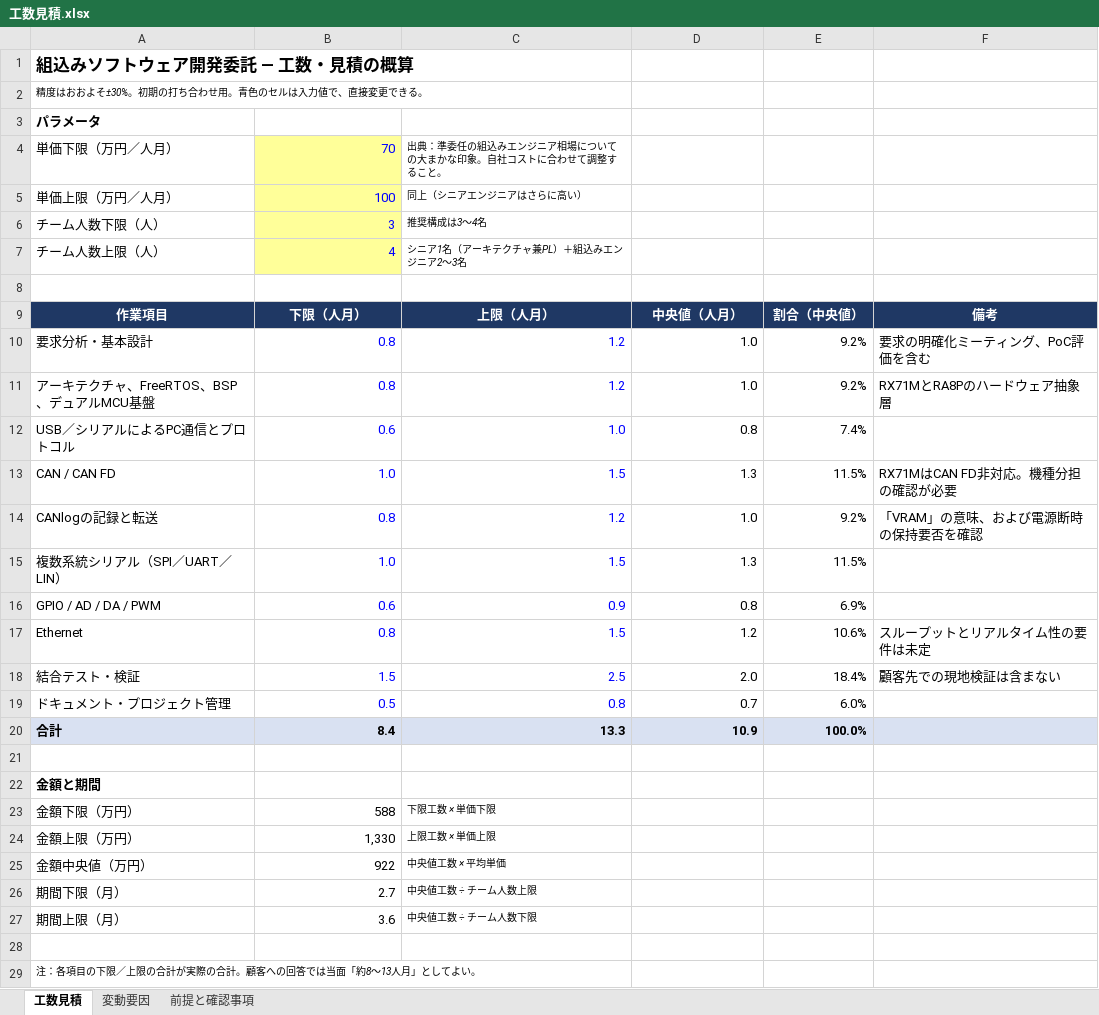
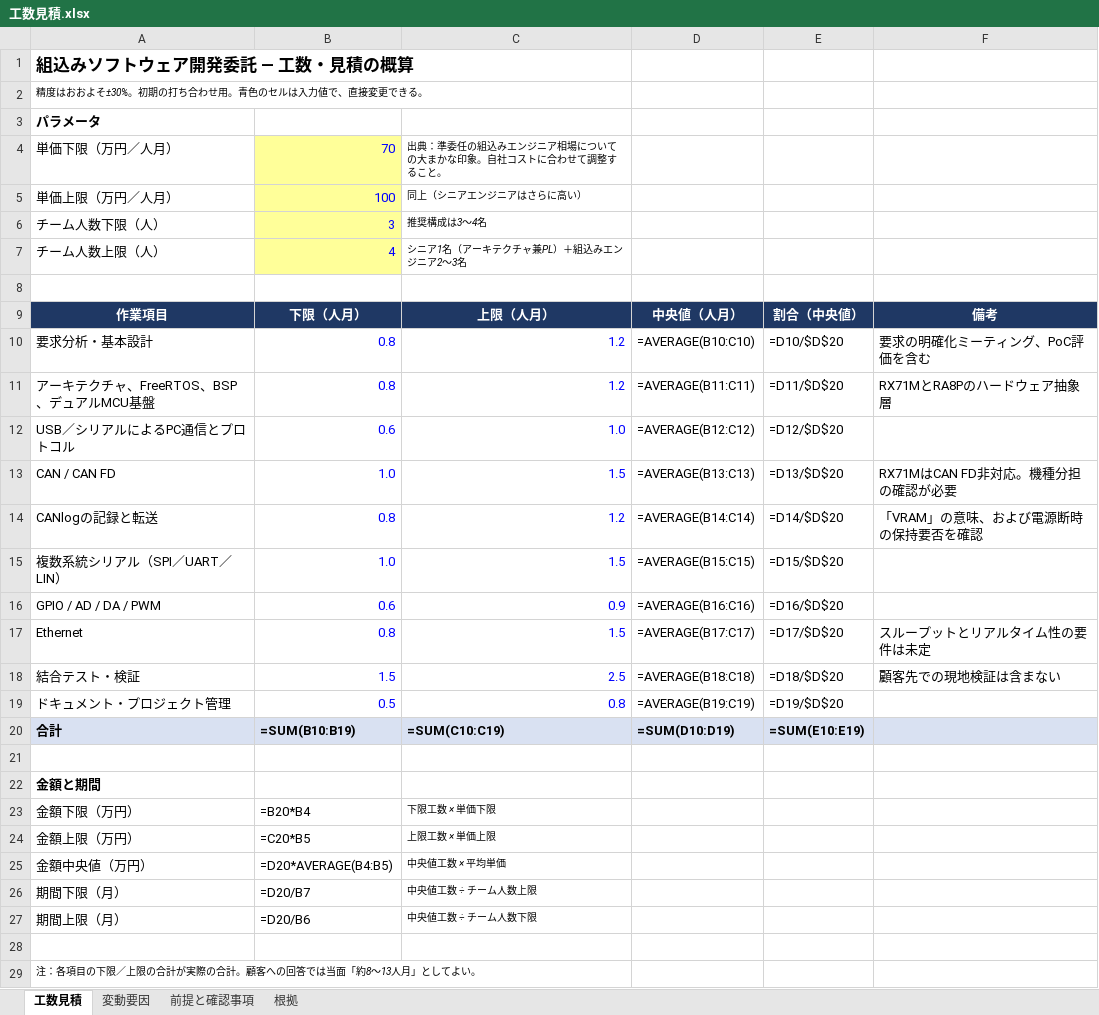
Before and after one commit to zhenhaibo99/Renesas_RX71M_RA8P, an Excel workbook: doc/工数見積.xlsx, sheet 工数見積, drawn as a sheet; values as stored, in another font and other column widths than the file's, no borders; formulas without a stored value are shown as written; the diff names each change by its address in the sheet, - before the commit and + after, or states it on an @@ line.

```diff
--- a/doc/工数見積.xlsx (sheet 工数見積)
+++ b/doc/工数見積.xlsx (sheet 工数見積)
+sheet tab: 根拠
-D10: 1.0
+D10: =AVERAGE(B10:C10)
-E10: 9.2%
+E10: =D10/$D$20
-D11: 1.0
+D11: =AVERAGE(B11:C11)
-E11: 9.2%
+E11: =D11/$D$20
-D12: 0.8
+D12: =AVERAGE(B12:C12)
-E12: 7.4%
+E12: =D12/$D$20
-D13: 1.3
+D13: =AVERAGE(B13:C13)
-E13: 11.5%
+E13: =D13/$D$20
-D14: 1.0
+D14: =AVERAGE(B14:C14)
-E14: 9.2%
+E14: =D14/$D$20
-D15: 1.3
+D15: =AVERAGE(B15:C15)
-E15: 11.5%
+E15: =D15/$D$20
-D16: 0.8
+D16: =AVERAGE(B16:C16)
-E16: 6.9%
+E16: =D16/$D$20
-D17: 1.2
+D17: =AVERAGE(B17:C17)
-E17: 10.6%
+E17: =D17/$D$20
-D18: 2.0
+D18: =AVERAGE(B18:C18)
-E18: 18.4%
+E18: =D18/$D$20
-D19: 0.7
+D19: =AVERAGE(B19:C19)
-E19: 6.0%
+E19: =D19/$D$20
-B20: 8.4
+B20: =SUM(B10:B19)
-C20: 13.3
+C20: =SUM(C10:C19)
-D20: 10.9
+D20: =SUM(D10:D19)
-E20: 100.0%
+E20: =SUM(E10:E19)
-B23: 588
+B23: =B20*B4
-B24: 1,330
+B24: =C20*B5
-B25: 922
+B25: =D20*AVERAGE(B4:B5)
-B26: 2.7
+B26: =D20/B7
-B27: 3.6
+B27: =D20/B6
```
Also changed, not shown: sheet 変動要因, doc/project_backlog_effort.xlsx, doc/project_backlog_effort_ja.xlsx, 10 other files.
